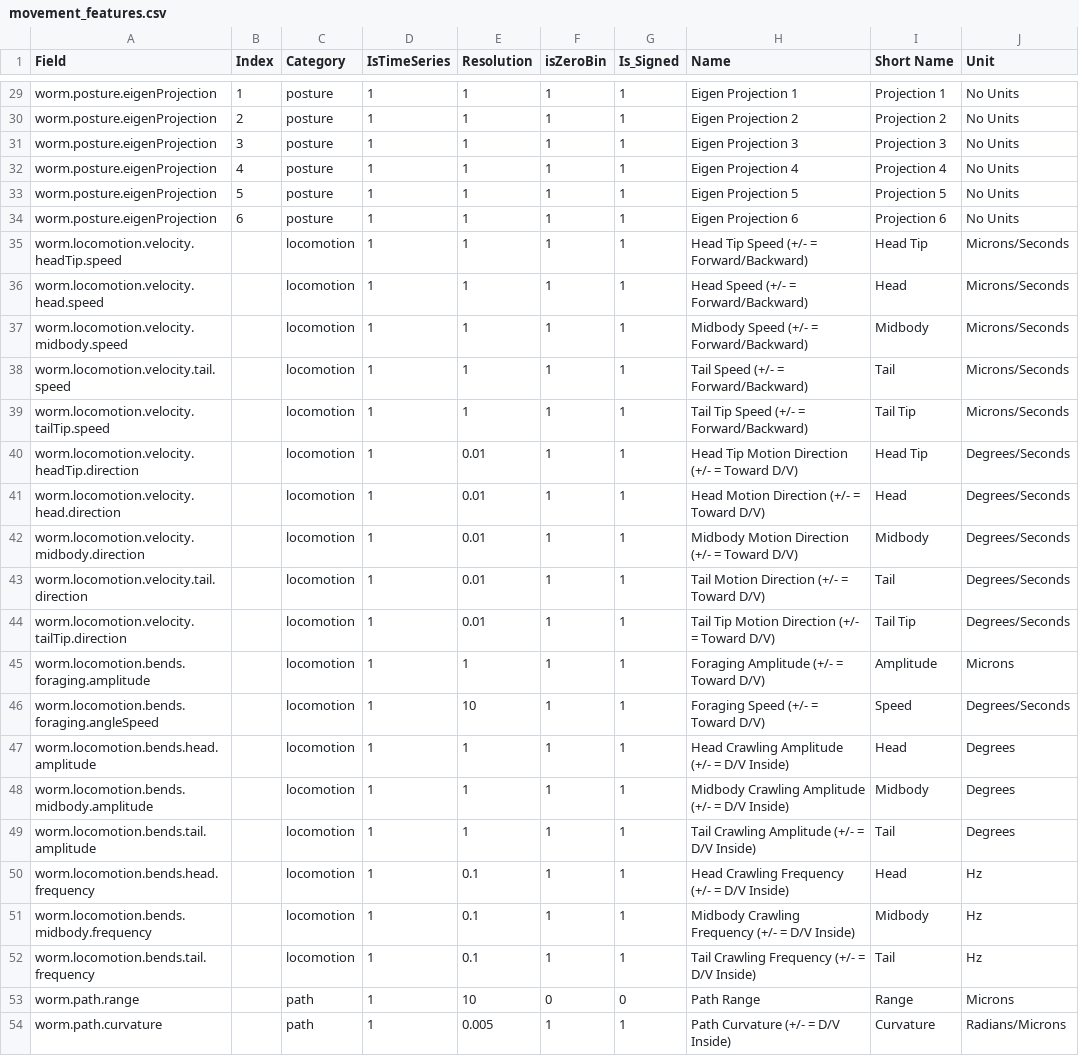
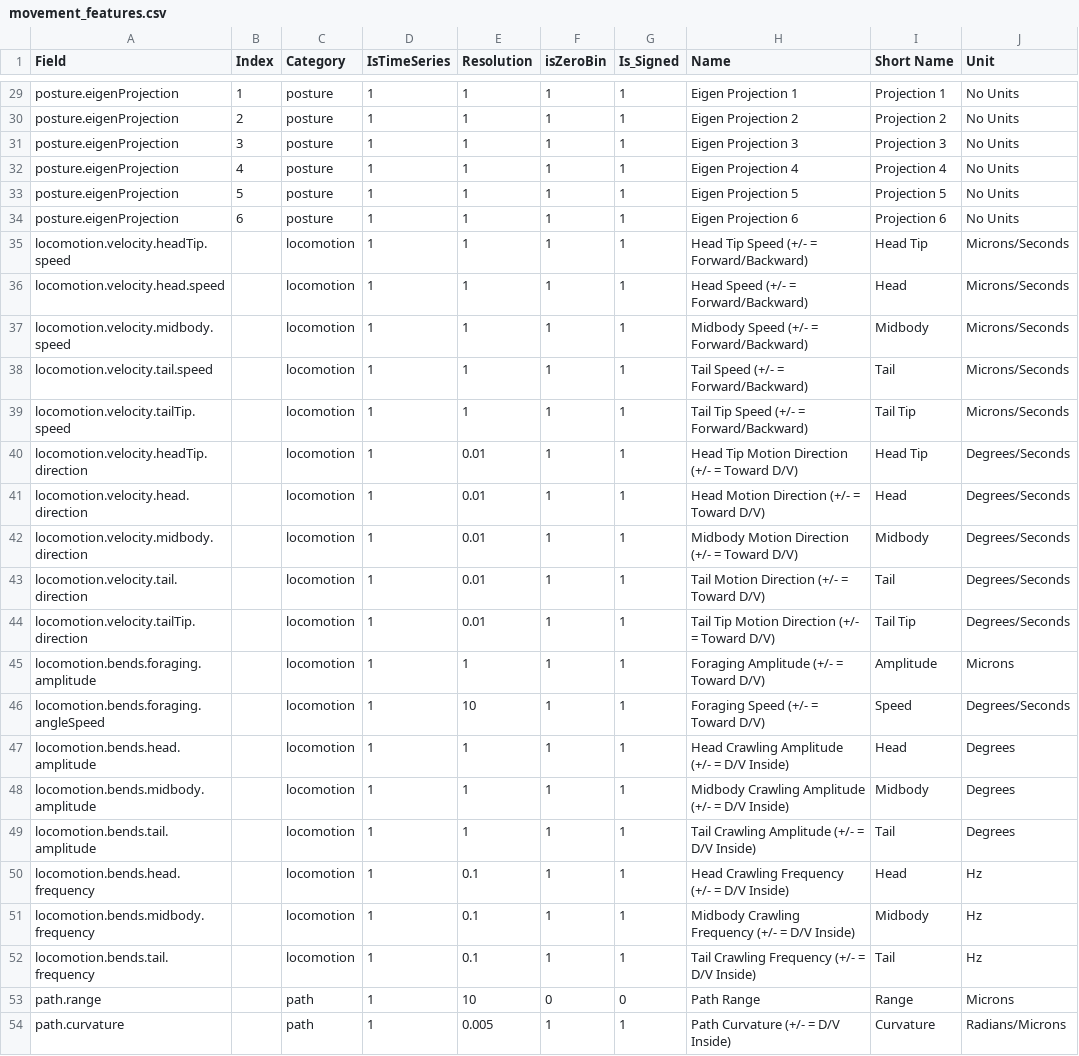
Before and after one commit to JimHokanson/SegwormMatlabClasses, a CSV file: +seg_worm/+stats/docs/movement_features.csv, drawn as a sheet; only a part is shown, gaps mark what is left out; the diff covers the shown part only; the diff names each change by its address in the sheet, - before the commit and + after, or states it on an @@ line.

```diff
--- a/+seg_worm/+stats/docs/movement_features.csv
+++ b/+seg_worm/+stats/docs/movement_features.csv
-A29:A34 (Field): worm.posture.eigenProjection
+A29:A34 (Field): posture.eigenProjection
-A35 (Field): worm.locomotion.velocity.headTip.speed
+A35 (Field): locomotion.velocity.headTip.speed
-A36 (Field): worm.locomotion.velocity.head.speed
+A36 (Field): locomotion.velocity.head.speed
-A37 (Field): worm.locomotion.velocity.midbody.speed
+A37 (Field): locomotion.velocity.midbody.speed
-A38 (Field): worm.locomotion.velocity.tail.speed
+A38 (Field): locomotion.velocity.tail.speed
-A39 (Field): worm.locomotion.velocity.tailTip.speed
+A39 (Field): locomotion.velocity.tailTip.speed
-A40 (Field): worm.locomotion.velocity.headTip.direction
+A40 (Field): locomotion.velocity.headTip.direction
-A41 (Field): worm.locomotion.velocity.head.direction
+A41 (Field): locomotion.velocity.head.direction
-A42 (Field): worm.locomotion.velocity.midbody.direction
+A42 (Field): locomotion.velocity.midbody.direction
-A43 (Field): worm.locomotion.velocity.tail.direction
+A43 (Field): locomotion.velocity.tail.direction
-A44 (Field): worm.locomotion.velocity.tailTip.direction
+A44 (Field): locomotion.velocity.tailTip.direction
-A45 (Field): worm.locomotion.bends.foraging.amplitude
+A45 (Field): locomotion.bends.foraging.amplitude
-A46 (Field): worm.locomotion.bends.foraging.angleSpeed
+A46 (Field): locomotion.bends.foraging.angleSpeed
-A47 (Field): worm.locomotion.bends.head.amplitude
+A47 (Field): locomotion.bends.head.amplitude
-A48 (Field): worm.locomotion.bends.midbody.amplitude
+A48 (Field): locomotion.bends.midbody.amplitude
-A49 (Field): worm.locomotion.bends.tail.amplitude
+A49 (Field): locomotion.bends.tail.amplitude
-A50 (Field): worm.locomotion.bends.head.frequency
+A50 (Field): locomotion.bends.head.frequency
-A51 (Field): worm.locomotion.bends.midbody.frequency
+A51 (Field): locomotion.bends.midbody.frequency
-A52 (Field): worm.locomotion.bends.tail.frequency
+A52 (Field): locomotion.bends.tail.frequency
-A53 (Field): worm.path.range
+A53 (Field): path.range
-A54 (Field): worm.path.curvature
+A54 (Field): path.curvature
```
Also changed, not shown: 27 edited cells elsewhere in this file, +seg_worm/+stats/docs/event_features.csv, +seg_worm/+stats/docs/simple_features.csv, 19 other files.
